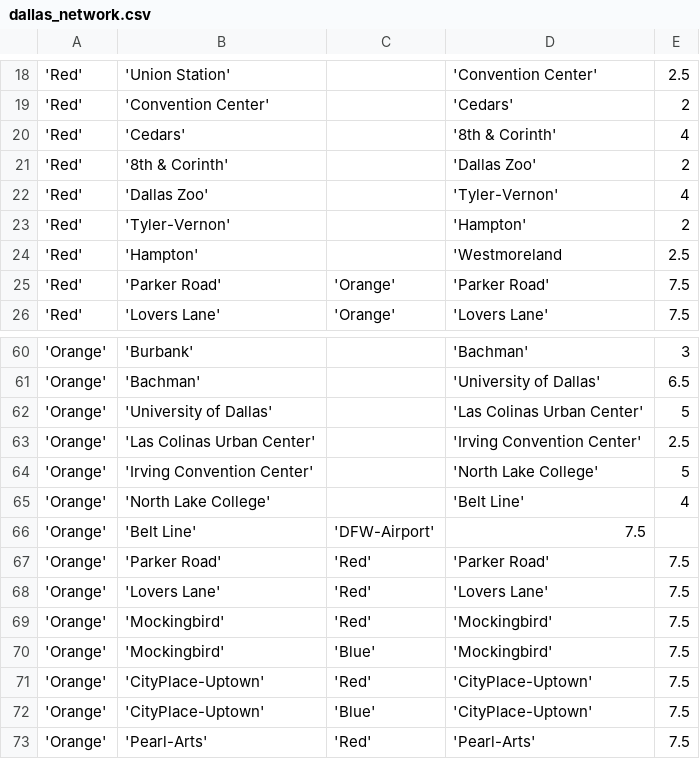
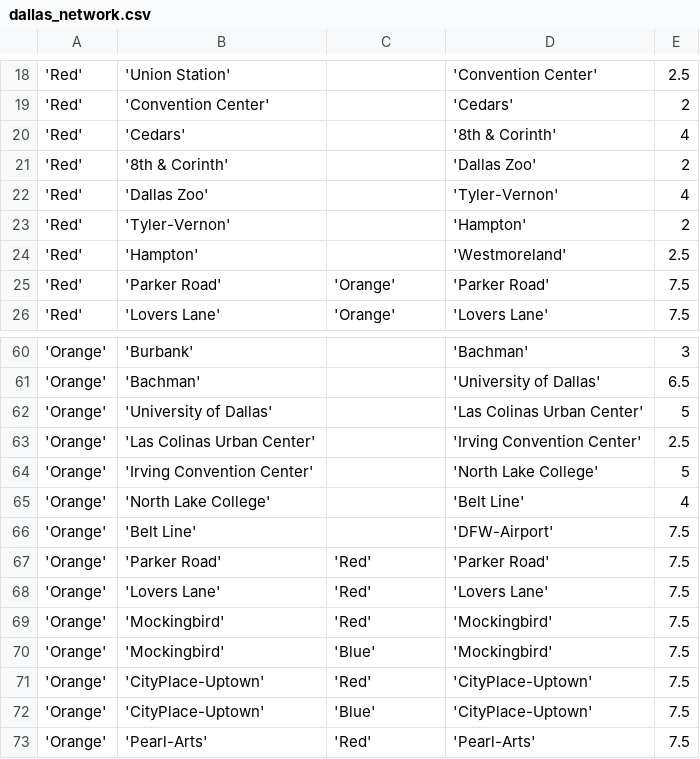
Before and after one commit to kingledion/subway, a CSV file: gendata/dallas_network.csv, drawn as a sheet; only a part is shown, gaps mark what is left out.

```diff
--- a/gendata/dallas_network.csv
+++ b/gendata/dallas_network.csv
@@ -23,3 +23,3 @@
 'Red';'Tyler-Vernon';;'Hampton';2
-'Red';'Hampton';;'Westmoreland;2.5
+'Red';'Hampton';;'Westmoreland';2.5
 'Red';'Parker Road';'Orange';'Parker Road';7.5
@@ -65,3 +65,3 @@
 'Orange';'North Lake College';;'Belt Line';4
-'Orange';'Belt Line';'DFW-Airport';7.5
+'Orange';'Belt Line';;'DFW-Airport';7.5
 'Orange';'Parker Road';'Red';'Parker Road';7.5
```
Also changed, not shown: gendata/atlanta_network.csv, gendata/atlanta_subwaygeo.csv, 9 other files.
